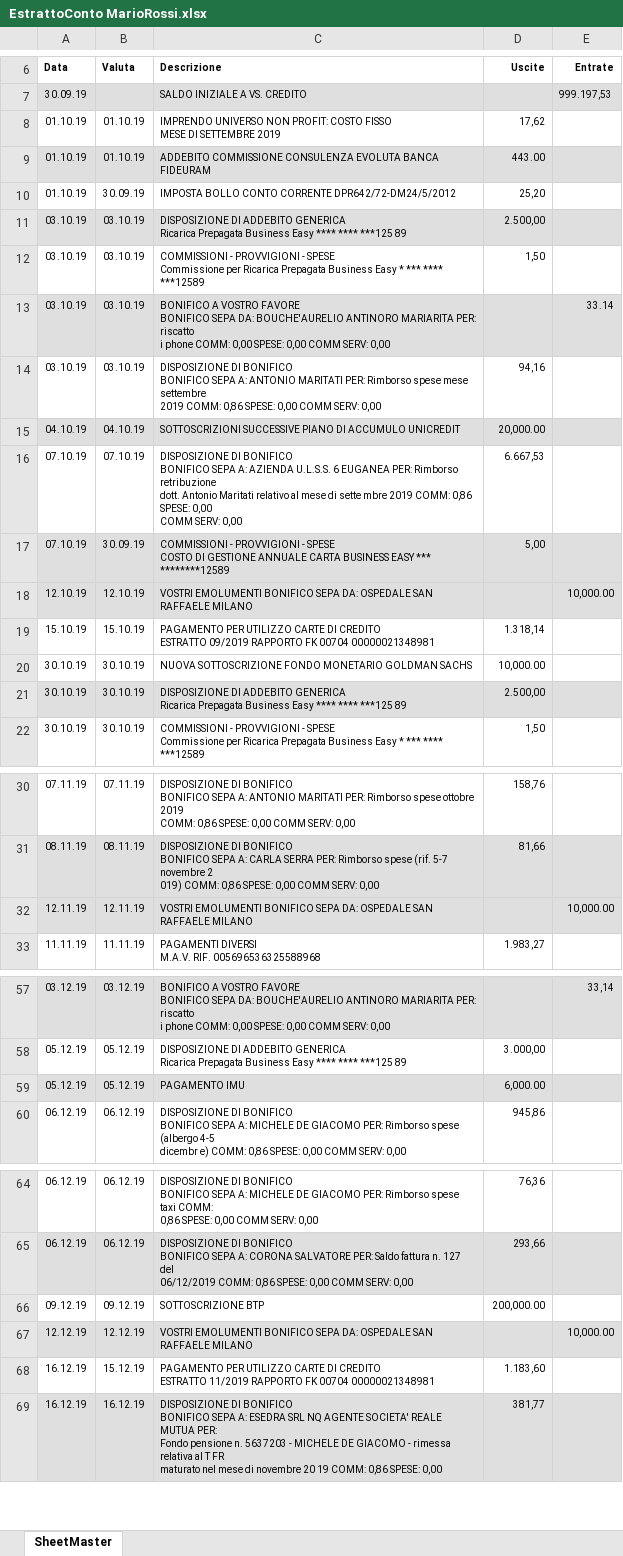
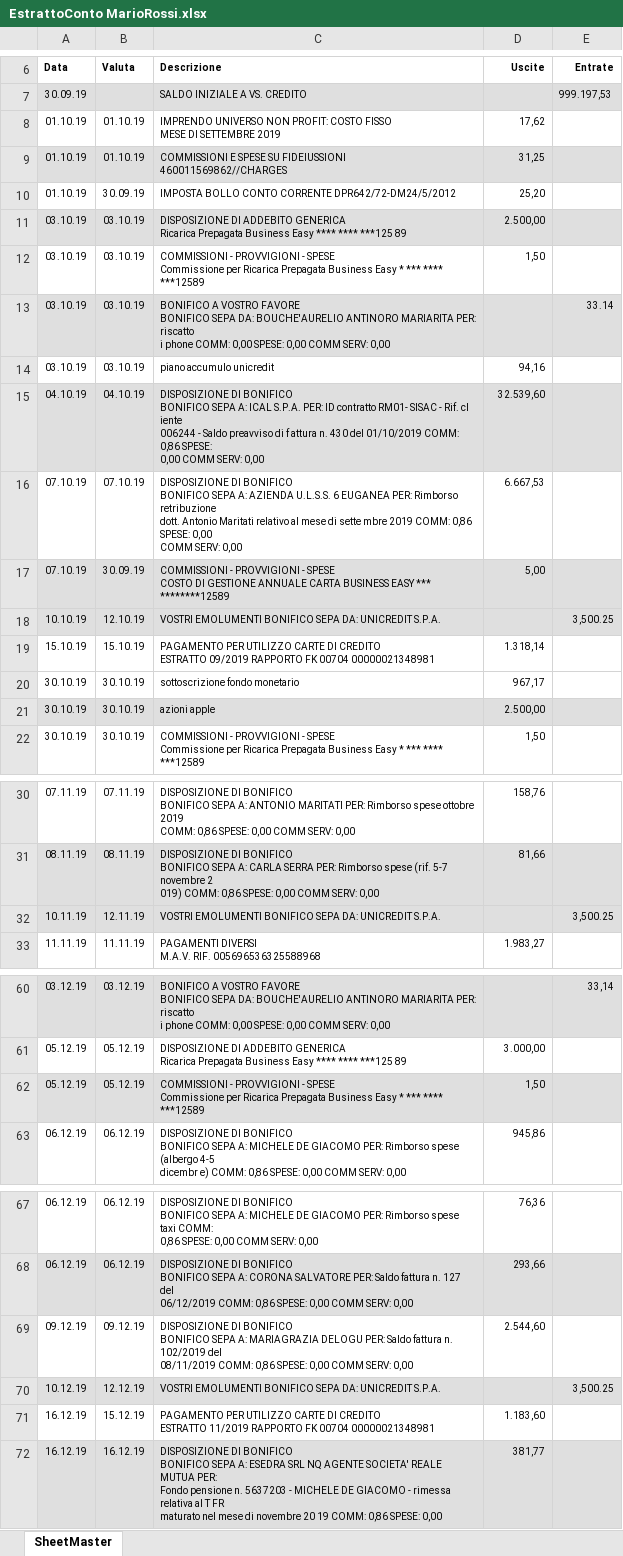
Before and after one commit to carlopiccinin/final-demo, an Excel workbook: EstrattoConto MarioRossi.xlsx, sheet SheetMaster, drawn as a sheet; only a part is shown, gaps mark what is left out; values as stored, in another font and other column widths than the file's, no borders; removed rows and columns are numbered as before the commit, all else as after; ↵ is a line break in a cell; the diff covers the shown part only; the diff names each change by its address in the sheet, - before the commit and + after, or states it on an @@ line.

```diff
--- a/EstrattoConto MarioRossi.xlsx (sheet SheetMaster)
+++ b/EstrattoConto MarioRossi.xlsx (sheet SheetMaster)
-C9 (Descrizione): ADDEBITO COMMISSIONE CONSULENZA EVOLUTA BANCA FIDEURAM
+C9 (Descrizione): COMMISSIONI E SPESE SU FIDEIUSSIONI ↵ 460011569862//CHARGES
-D9 (Uscite): 443.00
+D9 (Uscite): 31,25
-C14 (Descrizione): DISPOSIZIONE DI BONIFICO ↵ BONIFICO SEPA A: ANTONIO MARITATI PER: Rimborso spese mese settembre ↵ 2019 COMM: 0,86 SPESE: 0,00 COMM SERV: 0,00
+C14 (Descrizione): piano accumulo unicredit
-C15 (Descrizione): SOTTOSCRIZIONI SUCCESSIVE PIANO DI ACCUMULO UNICREDIT
+C15 (Descrizione): DISPOSIZIONE DI BONIFICO ↵ BONIFICO SEPA A: ICAL S.P.A. PER: ID contratto RM01- SISAC - Rif. cl iente ↵ 006244 - Saldo preavviso di f attura n. 430 del 01/10/2019 COMM: 0,86 SPESE: ↵ 0,00 COMM SERV: 0,00
-D15 (Uscite): 20,000.00
+D15 (Uscite): 32.539,60
-row 18: 12.10.19 | 12.10.19 | VOSTRI EMOLUMENTI BONIFICO SEPA DA: OSPEDALE SAN RAFFAELE MILANO |  | 10,000.00
+row 18: 10.10.19 | 12.10.19 | VOSTRI EMOLUMENTI BONIFICO SEPA DA: UNICREDIT S.P.A. |  | 3,500.25
-C20 (Descrizione): NUOVA SOTTOSCRIZIONE FONDO MONETARIO GOLDMAN SACHS
+C20 (Descrizione): sottoscrizione fondo monetario
-D20 (Uscite): 10,000.00
+D20 (Uscite): 967,17
-C21 (Descrizione): DISPOSIZIONE DI ADDEBITO GENERICA ↵ Ricarica Prepagata Business Easy **** **** ***125 89
+C21 (Descrizione): azioni apple
-row 32: 12.11.19 | 12.11.19 | VOSTRI EMOLUMENTI BONIFICO SEPA DA: OSPEDALE SAN RAFFAELE MILANO |  | 10,000.00
+row 32: 10.11.19 | 12.11.19 | VOSTRI EMOLUMENTI BONIFICO SEPA DA: UNICREDIT S.P.A. |  | 3,500.25
-C62 (Descrizione): PAGAMENTO IMU
+C62 (Descrizione): COMMISSIONI - PROVVIGIONI - SPESE ↵ Commissione per Ricarica Prepagata Business Easy * *** **** ***12589
-D62 (Uscite): 6,000.00
+D62 (Uscite): 1,50
-C69 (Descrizione): SOTTOSCRIZIONE BTP
+C69 (Descrizione): DISPOSIZIONE DI BONIFICO ↵ BONIFICO SEPA A: MARIAGRAZIA DELOGU PER: Saldo fattura n. 102/2019 del ↵ 08/11/2019 COMM: 0,86 SPESE: 0,00 COMM SERV: 0,00
-D69 (Uscite): 200,000.00
+D69 (Uscite): 2.544,60
-row 67: 12.12.19 | 12.12.19 | VOSTRI EMOLUMENTI BONIFICO SEPA DA: OSPEDALE SAN RAFFAELE MILANO |  | 10,000.00
+row 70: 10.12.19 | 12.12.19 | VOSTRI EMOLUMENTI BONIFICO SEPA DA: UNICREDIT S.P.A. |  | 3,500.25
```
Also changed, not shown: 3 added rows and 11 edited cells elsewhere in this sheet, Anagrafica.xlsx, EstrattoConto FilippoBianchi.xlsx, 29 other files.
